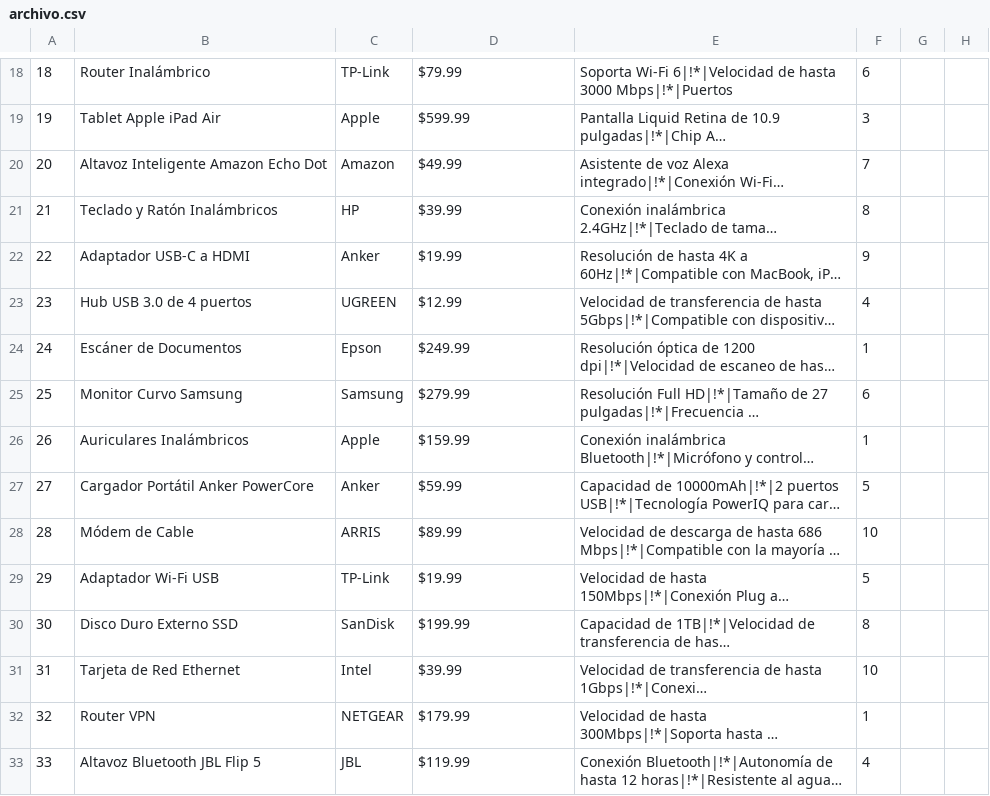
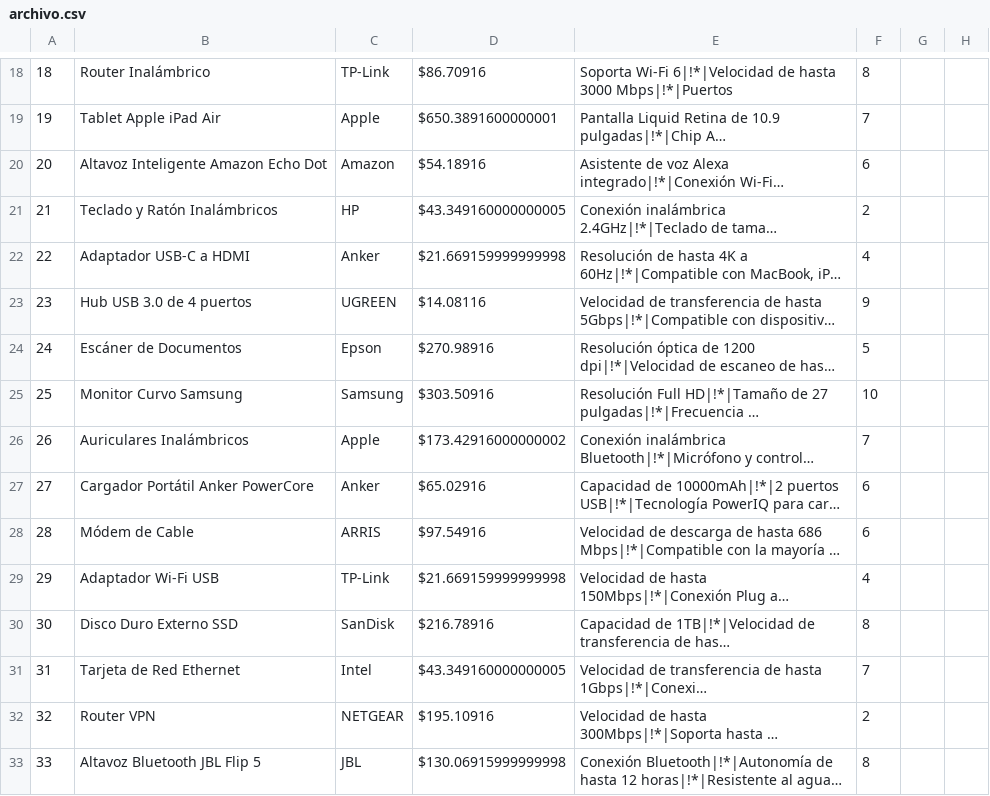
Before and after one commit to BLUHD823/Parcial-Laboratiorio-Paiva-Alejo-Nehuen, a CSV file: infobaus/archivo.csv, drawn as a sheet; only a part is shown, gaps mark what is left out; long unchanged cells end in …; the diff covers the shown part only; the diff names each change by its address in the sheet, - before the commit and + after, or states it on an @@ line.

```diff
--- a/infobaus/archivo.csv
+++ b/infobaus/archivo.csv
-D18: $79.99
+D18: $86.70916
-F18: 6
+F18: 8
-D19: $599.99
+D19: $650.3891600000001
-F19: 3
+F19: 7
-D20: $49.99
+D20: $54.18916
-F20: 7
+F20: 6
-D21: $39.99
+D21: $43.349160000000005
-F21: 8
+F21: 2
-D22: $19.99
+D22: $21.669159999999998
-F22: 9
+F22: 4
-D23: $12.99
+D23: $14.08116
-F23: 4
+F23: 9
-D24: $249.99
+D24: $270.98916
-F24: 1
+F24: 5
-D25: $279.99
+D25: $303.50916
-F25: 6
+F25: 10
-D26: $159.99
+D26: $173.42916000000002
-F26: 1
+F26: 7
-D27: $59.99
+D27: $65.02916
-F27: 5
+F27: 6
-D28: $89.99
+D28: $97.54916
-F28: 10
+F28: 6
-D29: $19.99
+D29: $21.669159999999998
-F29: 5
+F29: 4
-D30: $199.99
+D30: $216.78916
-D31: $39.99
+D31: $43.349160000000005
-F31: 10
+F31: 7
-D32: $179.99
+D32: $195.10916
-F32: 1
+F32: 2
-D33: $119.99
+D33: $130.06915999999998
-F33: 4
+F33: 8
```
Also changed, not shown: 67 edited cells elsewhere in this file, 5 other files.
